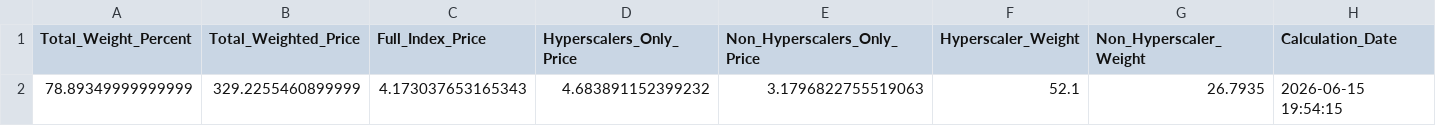
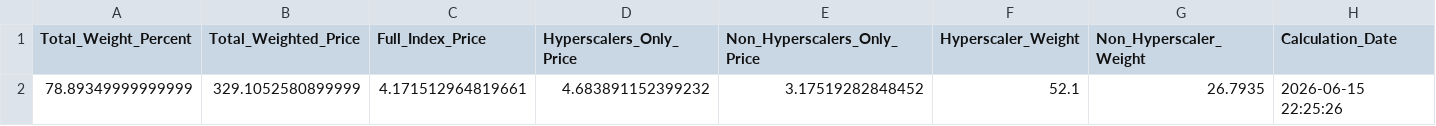
Before and after one commit to 0x0shephard/bot, a CSV file: h100_gpu_index.csv, drawn as a sheet.

```diff
--- a/h100_gpu_index.csv
+++ b/h100_gpu_index.csv
@@ -1,2 +1,2 @@
 Total_Weight_Percent,Total_Weighted_Price,Full_Index_Price,Hyperscalers_Only_Price,Non_Hyperscalers_Only_Price,Hyperscaler_Weight,Non_Hyperscaler_Weight,Calculation_Date
-78.89349999999999,329.2255460899999,4.173037653165343,4.683891152399232,3.1796822755519063,52.1,26.7935,2026-06-15 19:54:15
+78.89349999999999,329.1052580899999,4.171512964819661,4.683891152399232,3.17519282848452,52.1,26.7935,2026-06-15 22:25:26
```
Also changed, not shown: gpu_index_history.csv, gpu_prices_normalized.csv, 13 other files.
